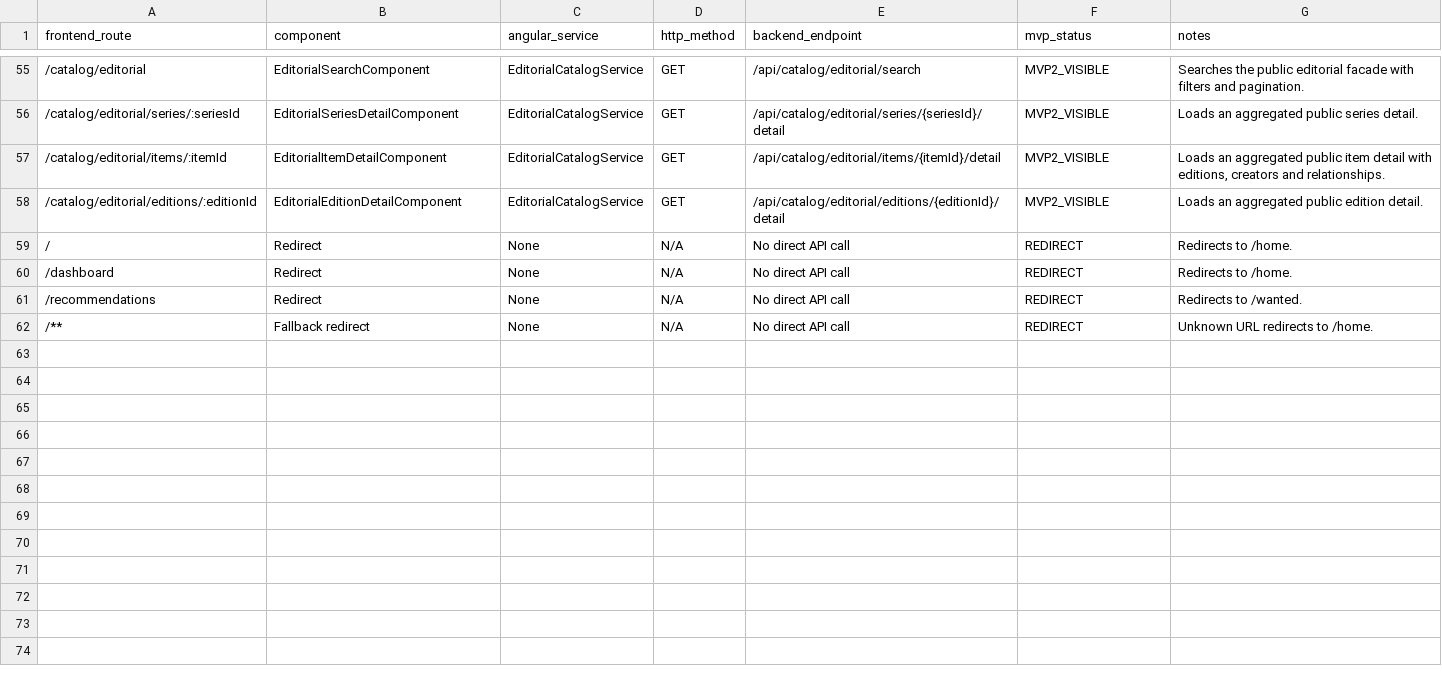
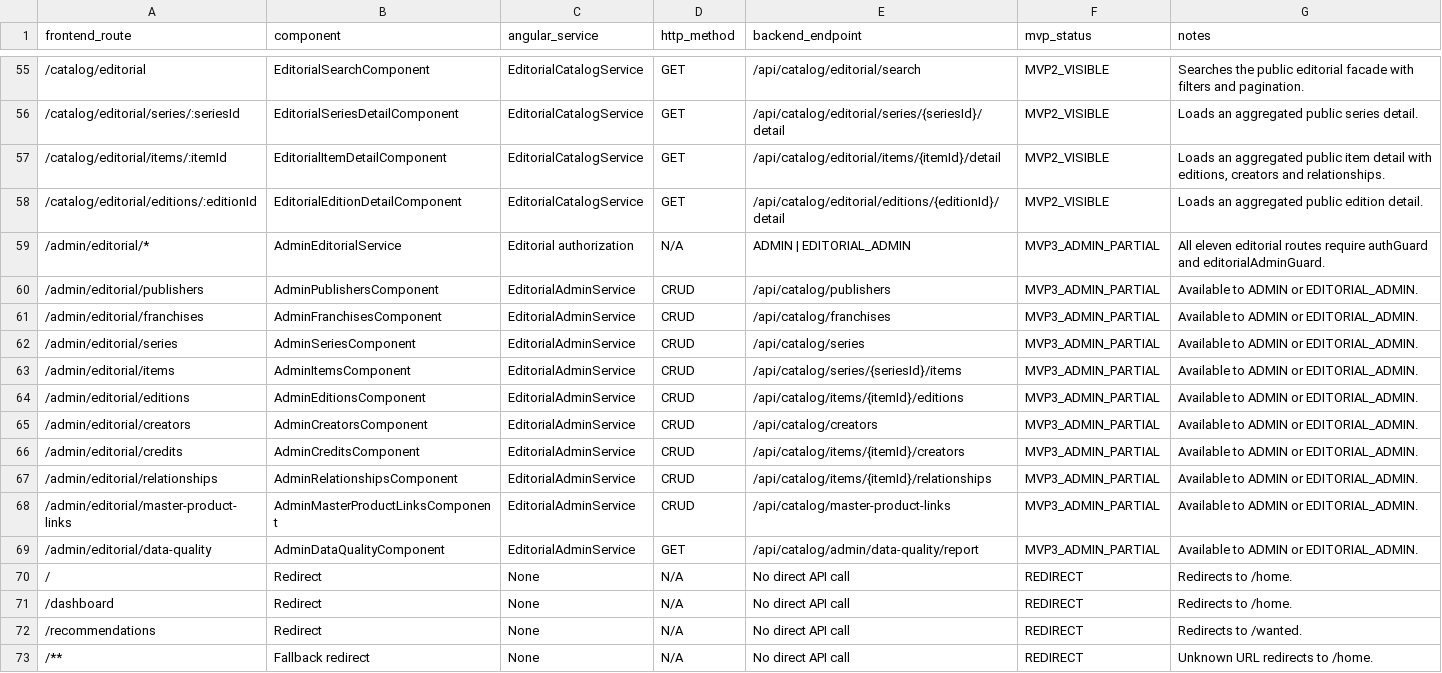
Before and after one commit to AlbertoSoriaCarrillo/collectohub, a CSV file: docs/export/frontend-backend-map.csv, drawn as a sheet; only a part is shown, gaps mark what is left out; the diff names each change by its address in the sheet, - before the commit and + after, or states it on an @@ line.

```diff
--- a/docs/export/frontend-backend-map.csv
+++ b/docs/export/frontend-backend-map.csv
+row 59: /admin/editorial/* | AdminEditorialService | Editorial authorization | N/A | ADMIN | EDITORIAL_ADMIN | MVP3_ADMIN_PARTIAL | All eleven editorial routes require authGuard and editorialAdminGuard.
+row 60: /admin/editorial/publishers | AdminPublishersComponent | EditorialAdminService | CRUD | /api/catalog/publishers | MVP3_ADMIN_PARTIAL | Available to ADMIN or EDITORIAL_ADMIN.
+row 61: /admin/editorial/franchises | AdminFranchisesComponent | EditorialAdminService | CRUD | /api/catalog/franchises | MVP3_ADMIN_PARTIAL | Available to ADMIN or EDITORIAL_ADMIN.
+row 62: /admin/editorial/series | AdminSeriesComponent | EditorialAdminService | CRUD | /api/catalog/series | MVP3_ADMIN_PARTIAL | Available to ADMIN or EDITORIAL_ADMIN.
+row 63: /admin/editorial/items | AdminItemsComponent | EditorialAdminService | CRUD | /api/catalog/series/{seriesId}/items | MVP3_ADMIN_PARTIAL | Available to ADMIN or EDITORIAL_ADMIN.
+row 64: /admin/editorial/editions | AdminEditionsComponent | EditorialAdminService | CRUD | /api/catalog/items/{itemId}/editions | MVP3_ADMIN_PARTIAL | Available to ADMIN or EDITORIAL_ADMIN.
+row 65: /admin/editorial/creators | AdminCreatorsComponent | EditorialAdminService | CRUD | /api/catalog/creators | MVP3_ADMIN_PARTIAL | Available to ADMIN or EDITORIAL_ADMIN.
+row 66: /admin/editorial/credits | AdminCreditsComponent | EditorialAdminService | CRUD | /api/catalog/items/{itemId}/creators | MVP3_ADMIN_PARTIAL | Available to ADMIN or EDITORIAL_ADMIN.
+row 67: /admin/editorial/relationships | AdminRelationshipsComponent | EditorialAdminService | CRUD | /api/catalog/items/{itemId}/relationships | MVP3_ADMIN_PARTIAL | Available to ADMIN or EDITORIAL_ADMIN.
+row 68: /admin/editorial/master-product-links | AdminMasterProductLinksComponent | EditorialAdminService | CRUD | /api/catalog/master-product-links | MVP3_ADMIN_PARTIAL | Available to ADMIN or EDITORIAL_ADMIN.
+row 69: /admin/editorial/data-quality | AdminDataQualityComponent | EditorialAdminService | GET | /api/catalog/admin/data-quality/report | MVP3_ADMIN_PARTIAL | Available to ADMIN or EDITORIAL_ADMIN.
```
Also changed, not shown: docs/export/frontend-routes.csv, 20 other files.
